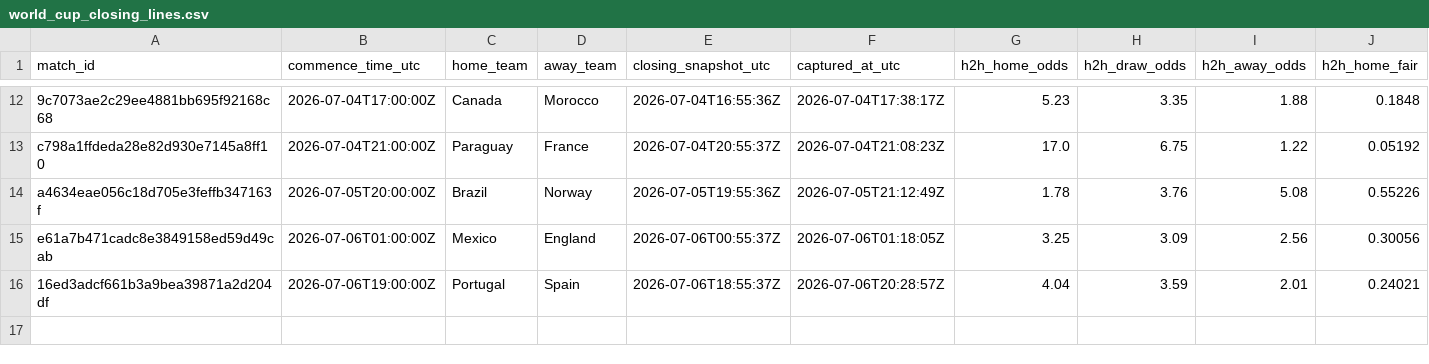
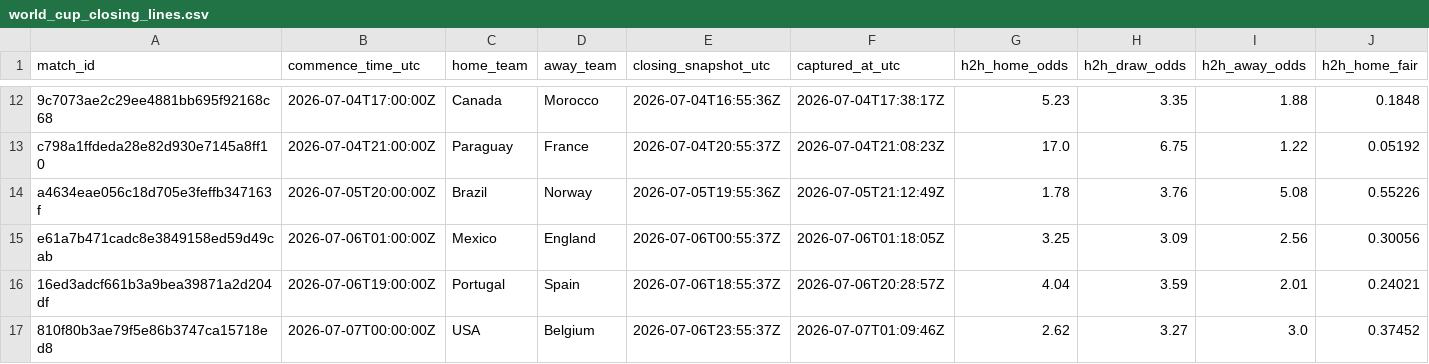
Before and after one commit to 45955360/closingline, a CSV file: data/world_cup_closing_lines.csv, drawn as a sheet; only a part is shown, gaps mark what is left out; rows hold the shown columns only; the diff names each change by its address in the sheet, - before the commit and + after, or states it on an @@ line.

```diff
--- a/data/world_cup_closing_lines.csv
+++ b/data/world_cup_closing_lines.csv
+row 17: 810f80b3ae79f5e86b3747ca15718ed8 | 2026-07-07T00:00:00Z | USA | Belgium | 2026-07-06T23:55:37Z | 2026-07-07T01:09:46Z | 2.62 | 3.27 | 3.0 | 0.37452
```
Also changed, not shown: 2 other files.
